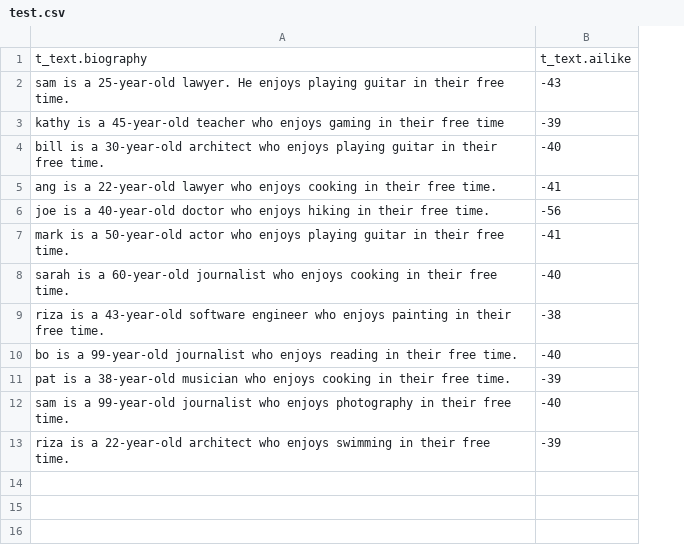
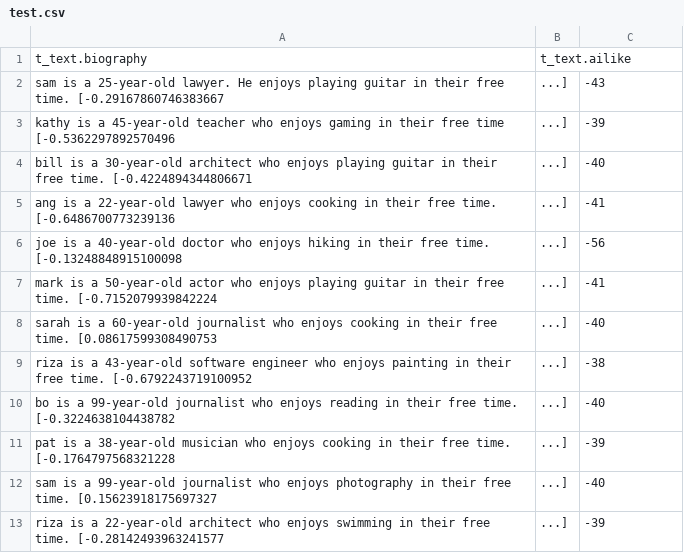
Before and after one commit to PeterHolderrieth/AILIKE, a CSV file: go-db/godb/benchmark_results/test.csv, drawn as a sheet; removed rows and columns are numbered as before the commit, all else as after; the diff names each change by its address in the sheet, - before the commit and + after, or states it on an @@ line.

Commit message:
updated test files

```diff
--- a/go-db/godb/benchmark_results/test.csv
+++ b/go-db/godb/benchmark_results/test.csv
-column A, rows 1-13: t_text.biography | sam is a 25-year-old lawyer. He enjoys playing guitar in their free time. | kathy is a 45-year-old teacher who enjoys gaming in their free time | bill is a 30-year-old architect who enjoys playing guitar in their free time. | ang is a 22-year-old lawyer who enjoys cooking in their free time. | joe is a 40-year-old doctor who enjoys hiking in their free time. | mark is a 50-year-old actor who enjoys playing guitar in their free time. | sarah is a 60-year-old journalist who enjoys cooking in their free time. | riza is a 43-year-old software engineer who enjoys painting in their free time. | bo is a 99-year-old journalist who enjoys reading in their free time. | pat is a 38-year-old musician who enjoys cooking in their free time. | sam is a 99-year-old journalist who enjoys photography in their free time. | riza is a 22-year-old architect who enjoys swimming in their free time.
+column A, rows 1-13: t_text.biography | sam is a 25-year-old lawyer. He enjoys playing guitar in their free time. [-0.29167860746383667 | kathy is a 45-year-old teacher who enjoys gaming in their free time [-0.5362297892570496 | bill is a 30-year-old architect who enjoys playing guitar in their free time. [-0.4224894344806671 | ang is a 22-year-old lawyer who enjoys cooking in their free time. [-0.6486700773239136 | joe is a 40-year-old doctor who enjoys hiking in their free time. [-0.13248848915100098 | mark is a 50-year-old actor who enjoys playing guitar in their free time. [-0.7152079939842224 | sarah is a 60-year-old journalist who enjoys cooking in their free time. [0.08617599308490753 | riza is a 43-year-old software engineer who enjoys painting in their free time. [-0.6792243719100952 | bo is a 99-year-old journalist who enjoys reading in their free time. [-0.3224638104438782 | pat is a 38-year-old musician who enjoys cooking in their free time. [-0.1764797568321228 | sam is a 99-year-old journalist who enjoys photography in their free time. [0.15623918175697327 | riza is a 22-year-old architect who enjoys swimming in their free time. [-0.28142493963241577
+column B, rows 1-13: t_text.ailike | ...] | ...] | ...] | ...] | ...] | ...] | ...] | ...] | ...] | ...] | ...] | ...]
-C1: t_text.ailike
+C1: (empty)
```
Also changed, not shown: 8 other files.
